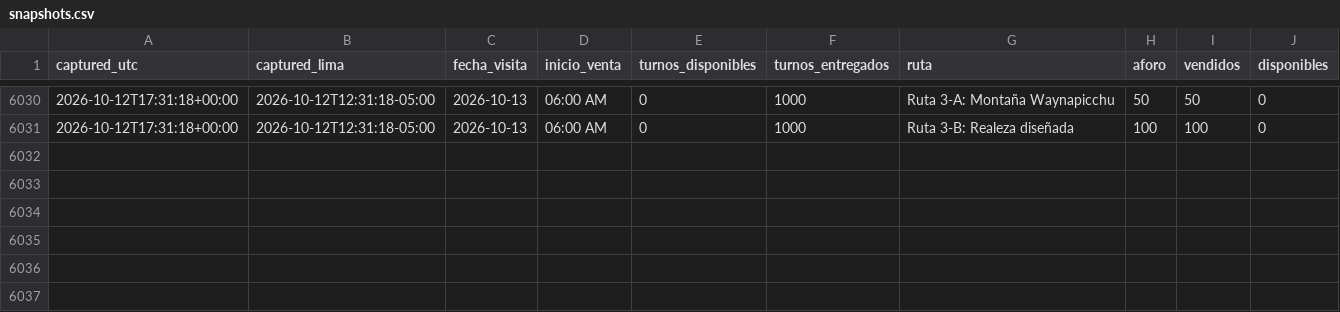
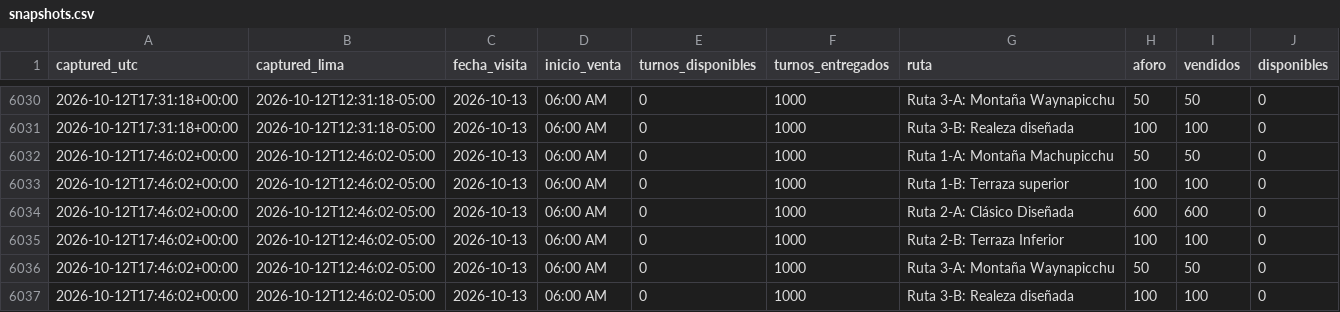
Before and after one commit to GmausDev/machutrack, a CSV file: data/snapshots.csv, drawn as a sheet; only a part is shown, gaps mark what is left out.

Commit message:
snapshot 2026-10-12T17:46Z

```diff
--- a/data/snapshots.csv
+++ b/data/snapshots.csv
@@ -6031 +6031,7 @@ captured_utc,captured_lima,fecha_visita,inicio_venta,turnos_disponibles,turnos_e
 2026-10-12T17:31:18+00:00,2026-10-12T12:31:18-05:00,2026-10-13,06:00 AM,0,1000,Ruta 3-B: Realeza diseñada,100,100,0
+2026-10-12T17:46:02+00:00,2026-10-12T12:46:02-05:00,2026-10-13,06:00 AM,0,1000,Ruta 1-A: Montaña Machupicchu,50,50,0
+2026-10-12T17:46:02+00:00,2026-10-12T12:46:02-05:00,2026-10-13,06:00 AM,0,1000,Ruta 1-B: Terraza superior,100,100,0
+2026-10-12T17:46:02+00:00,2026-10-12T12:46:02-05:00,2026-10-13,06:00 AM,0,1000,Ruta 2-A: Clásico Diseñada,600,600,0
+2026-10-12T17:46:02+00:00,2026-10-12T12:46:02-05:00,2026-10-13,06:00 AM,0,1000,Ruta 2-B: Terraza Inferior,100,100,0
+2026-10-12T17:46:02+00:00,2026-10-12T12:46:02-05:00,2026-10-13,06:00 AM,0,1000,Ruta 3-A: Montaña Waynapicchu,50,50,0
+2026-10-12T17:46:02+00:00,2026-10-12T12:46:02-05:00,2026-10-13,06:00 AM,0,1000,Ruta 3-B: Realeza diseñada,100,100,0
```
Also changed, not shown: 1 other file.
